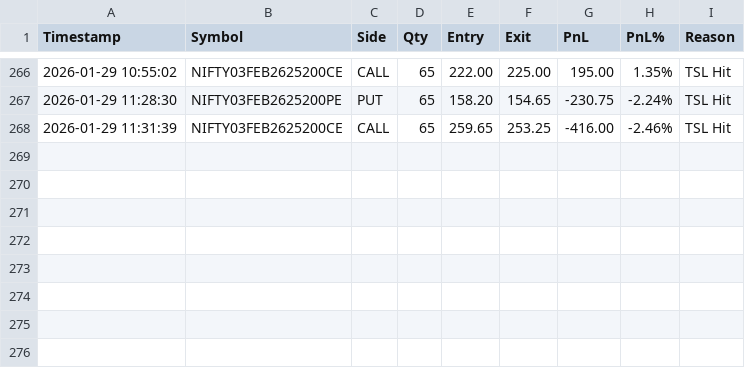
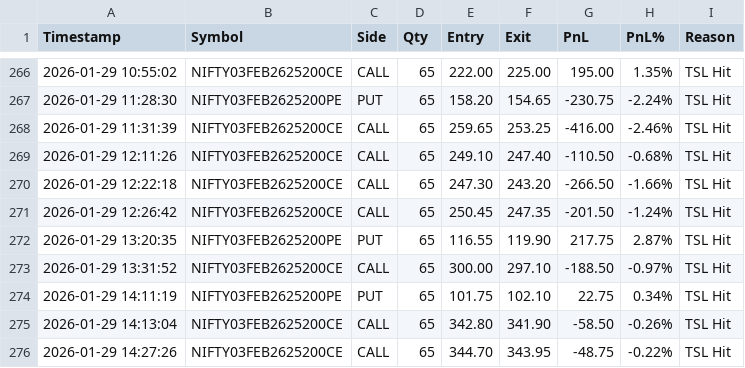
Before and after one commit to AlgoTradingNikku/Strategies, a CSV file: Bot-Only-Strike-Chart/reporting/trades.csv, drawn as a sheet; only a part is shown, gaps mark what is left out.

```diff
--- a/Bot-Only-Strike-Chart/reporting/trades.csv
+++ b/Bot-Only-Strike-Chart/reporting/trades.csv
@@ -268 +268,9 @@ Timestamp,Symbol,Side,Qty,Entry,Exit,PnL,PnL%,Reason
 2026-01-29 11:31:39,NIFTY03FEB2625200CE,CALL,65,259.65,253.25,-416.00,-2.46%,TSL Hit
+2026-01-29 12:11:26,NIFTY03FEB2625200CE,CALL,65,249.10,247.40,-110.50,-0.68%,TSL Hit
+2026-01-29 12:22:18,NIFTY03FEB2625200CE,CALL,65,247.30,243.20,-266.50,-1.66%,TSL Hit
+2026-01-29 12:26:42,NIFTY03FEB2625200CE,CALL,65,250.45,247.35,-201.50,-1.24%,TSL Hit
+2026-01-29 13:20:35,NIFTY03FEB2625200PE,PUT,65,116.55,119.90,217.75,2.87%,TSL Hit
+2026-01-29 13:31:52,NIFTY03FEB2625200CE,CALL,65,300.00,297.10,-188.50,-0.97%,TSL Hit
+2026-01-29 14:11:19,NIFTY03FEB2625200PE,PUT,65,101.75,102.10,22.75,0.34%,TSL Hit
+2026-01-29 14:13:04,NIFTY03FEB2625200CE,CALL,65,342.80,341.90,-58.50,-0.26%,TSL Hit
+2026-01-29 14:27:26,NIFTY03FEB2625200CE,CALL,65,344.70,343.95,-48.75,-0.22%,TSL Hit
```
Also changed, not shown: 4 other files.
